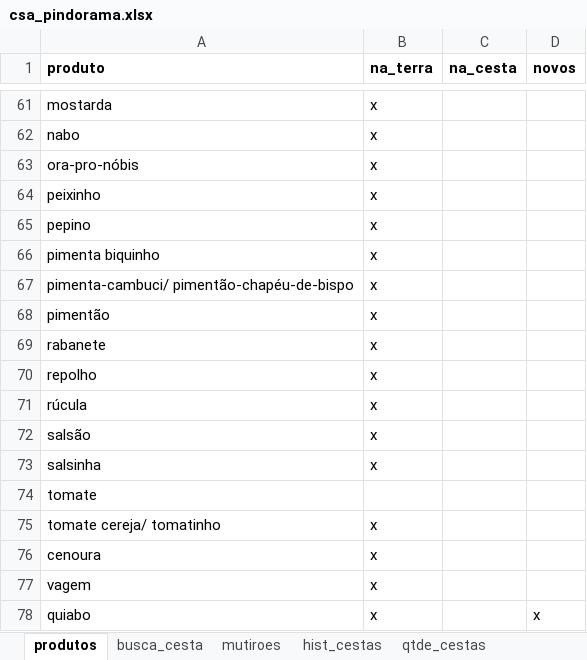
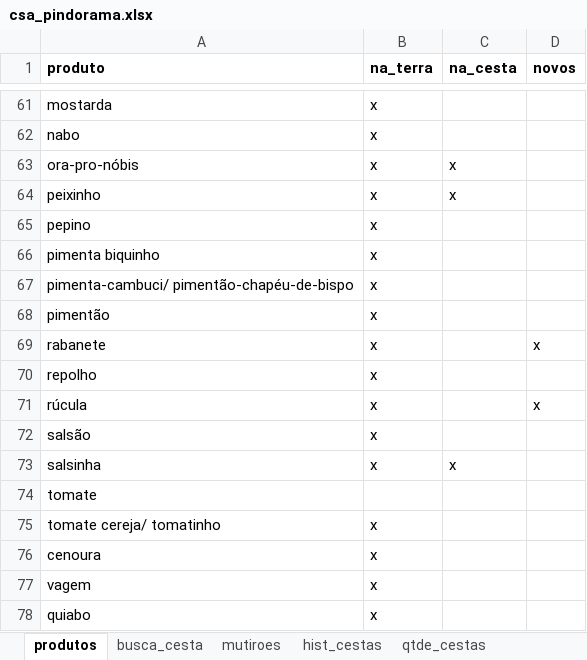
Before and after one commit to renato-favarin/web_app_CSA, an Excel workbook: data/csa_pindorama.xlsx, sheet produtos, drawn as a sheet; only a part is shown, gaps mark what is left out; values as stored, in another font and other column widths than the file's, no borders; the diff covers the shown part only; the diff names each change by its address in the sheet, - before the commit and + after, or states it on an @@ line.

```diff
--- a/data/csa_pindorama.xlsx (sheet produtos)
+++ b/data/csa_pindorama.xlsx (sheet produtos)
-C63:C64 (na_cesta): (empty)
+C63:C64 (na_cesta): x
-D69 (novos): (empty)
+D69 (novos): x
-D71 (novos): (empty)
+D71 (novos): x
-C73 (na_cesta): (empty)
+C73 (na_cesta): x
-D78 (novos): x
+D78 (novos): (empty)
```
Also changed, not shown: 10 edited cells elsewhere in this sheet, sheet hist_plantios.
